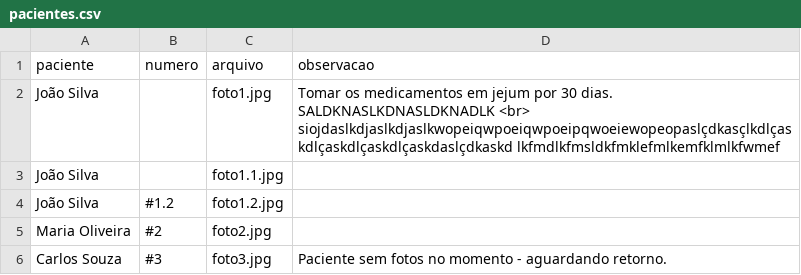
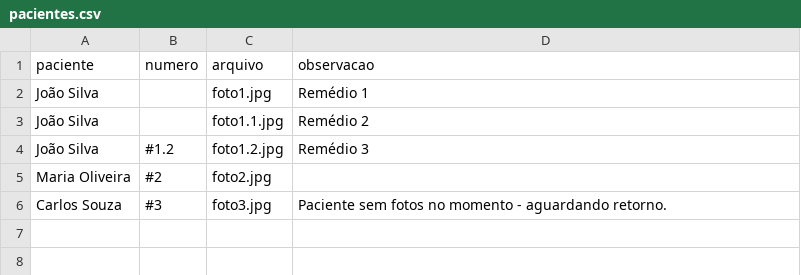
Before and after one commit to psfaltiplano/psfaltiplano, a CSV file: images/pacientes.csv, drawn as a sheet.

Commit message:
Add files via upload

```diff
--- a/images/pacientes.csv
+++ b/images/pacientes.csv
@@ -1,5 +1,5 @@
 paciente,numero,arquivo,observacao
-João Silva,,foto1.jpg,Tomar os medicamentos em jejum por 30 dias. SALDKNASLKDNASLDKNADLK <br> siojdaslkdjaslkdjaslkwopeiqwpoeiqwpoeipqwoeiewopeopaslçdkasçlkdlçaskdlçaskdlçaskdlçaskdaslçdkaskd                      lkfmdlkfmsldkfmklefmlkemfklmlkfwmef
-João Silva,,foto1.1.jpg,
-João Silva,#1.2,foto1.2.jpg,
+João Silva,,foto1.jpg,Remédio 1
+João Silva,,foto1.1.jpg,Remédio 2
+João Silva,#1.2,foto1.2.jpg,Remédio 3
 Maria Oliveira,#2,foto2.jpg,
```
